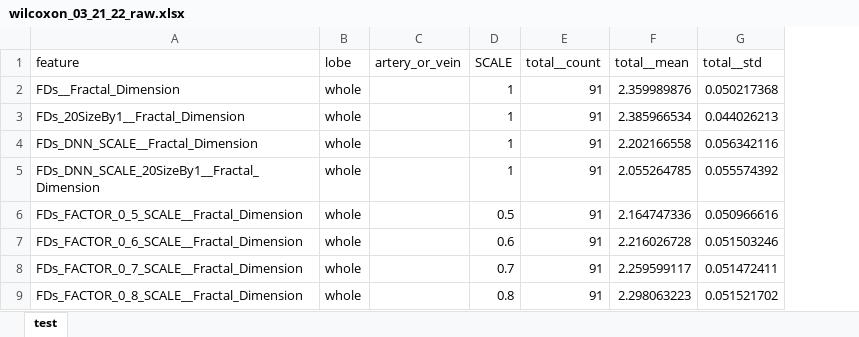
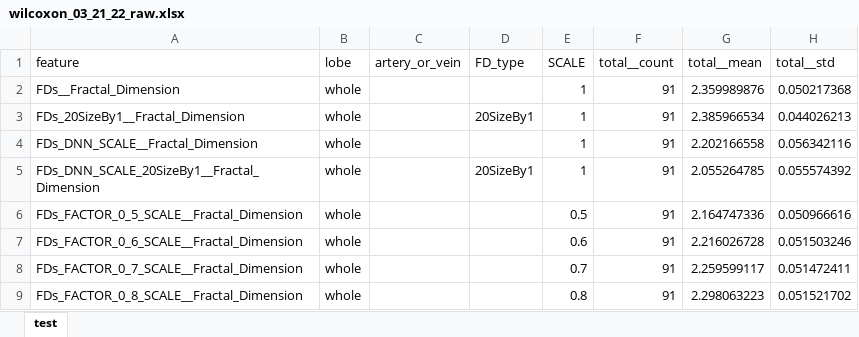
Before and after one commit to actsao/fd_analysis, an Excel workbook: wilcoxon_03_21_22_raw.xlsx, sheet test, drawn as a sheet; only a part is shown; values as stored, in another font and other column widths than the file's, no borders; the diff names each change by its address in the sheet, - before the commit and + after, or states it on an @@ line.

Commit message:
Plotting of Scale and DNN

```diff
--- a/wilcoxon_03_21_22_raw.xlsx (sheet test)
+++ b/wilcoxon_03_21_22_raw.xlsx (sheet test)
+column D (FD_type), rows 3-5: 20SizeBy1 |  | 20SizeBy1
```
Also changed, not shown: 2 other files.
